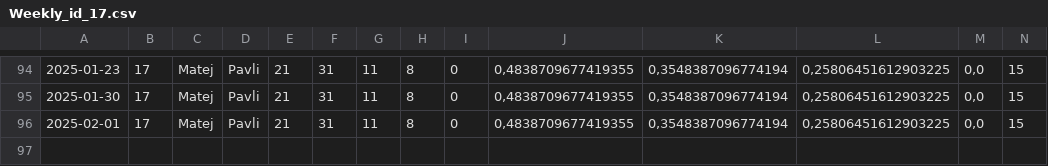
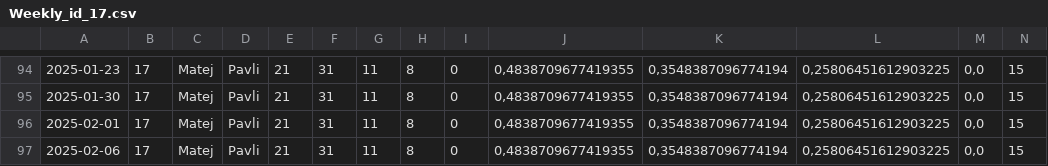
Before and after one commit to XeroxAndarian/RSTRating, a CSV file: Version2.0/Data/Player Weekly Reports/Weekly_id_17.csv, drawn as a sheet; only a part is shown, gaps mark what is left out; rows hold the shown columns only; the diff names each change by its address in the sheet, - before the commit and + after, or states it on an @@ line.

```diff
--- a/Version2.0/Data/Player Weekly Reports/Weekly_id_17.csv
+++ b/Version2.0/Data/Player Weekly Reports/Weekly_id_17.csv
+row 97: 2025-02-06 | 17 | Matej | Pavli | 21 | 31 | 11 | 8 | 0 | 0,4838709677419355 | 0,3548387096774194 | 0,25806451612903225 | 0,0 | 15
```
Also changed, not shown: Version2.0/Data/Player Weekly Reports/Weekly_id_20.csv, Version2.0/Data/Player Weekly Reports/Weekly_id_32.csv, 44 other files.
